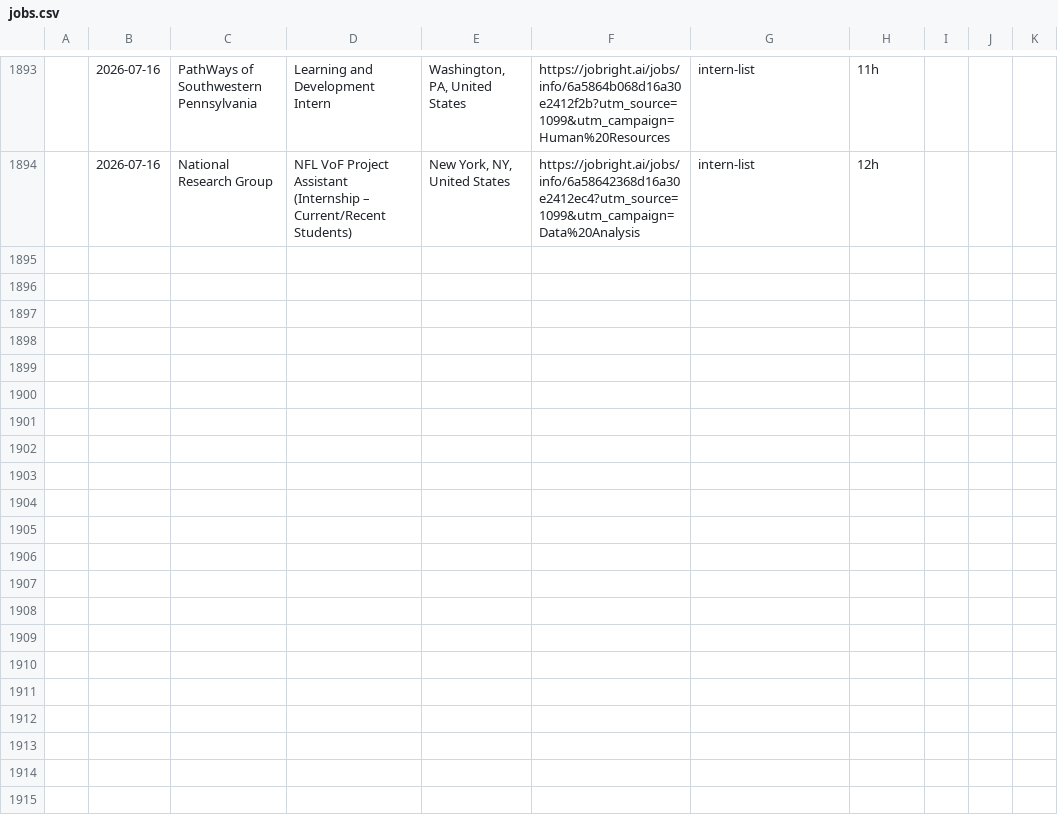
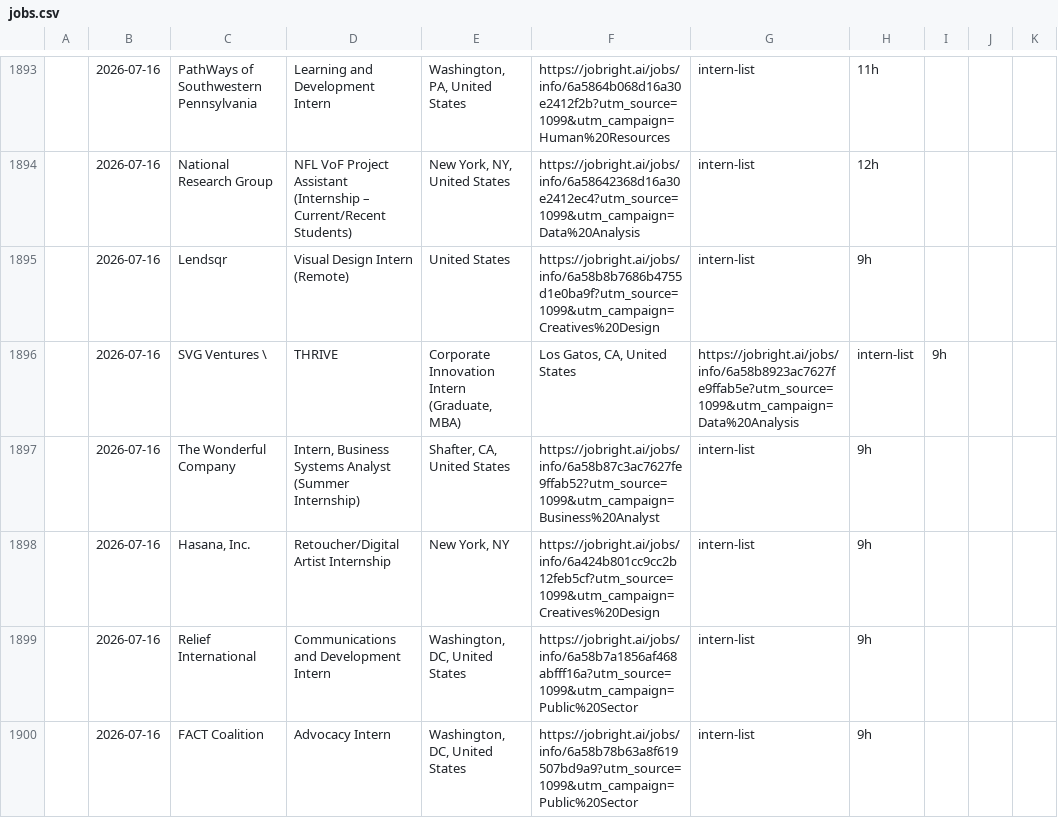
Before and after one commit to andrianthan/jobs-data, a CSV file: jobs.csv, drawn as a sheet; only a part is shown, gaps mark what is left out; the diff covers the shown part only; the diff names each change by its address in the sheet, - before the commit and + after, or states it on an @@ line.

```diff
--- a/jobs.csv
+++ b/jobs.csv
+row 1895:  | 2026-07-16 | Lendsqr | Visual Design Intern (Remote) | United States | https://jobright.ai/jobs/info/6a58b8b7686b4755d1e0ba9f?utm_source=1099&utm_campaign=Creatives%20Design | intern-list | 9h
+row 1896:  | 2026-07-16 | SVG Ventures \ | THRIVE | Corporate Innovation Intern (Graduate, MBA) | Los Gatos, CA, United States | https://jobright.ai/jobs/info/6a58b8923ac7627fe9ffab5e?utm_source=1099&utm_campaign=Data%20Analysis | intern-list | 9h
+row 1897:  | 2026-07-16 | The Wonderful Company | Intern, Business Systems Analyst (Summer Internship) | Shafter, CA, United States | https://jobright.ai/jobs/info/6a58b87c3ac7627fe9ffab52?utm_source=1099&utm_campaign=Business%20Analyst | intern-list | 9h
+row 1898:  | 2026-07-16 | Hasana, Inc. | Retoucher/Digital Artist Internship | New York, NY | https://jobright.ai/jobs/info/6a424b801cc9cc2b12feb5cf?utm_source=1099&utm_campaign=Creatives%20Design | intern-list | 9h
+row 1899:  | 2026-07-16 | Relief International | Communications and Development Intern | Washington, DC, United States | https://jobright.ai/jobs/info/6a58b7a1856af468abfff16a?utm_source=1099&utm_campaign=Public%20Sector | intern-list | 9h
+row 1900:  | 2026-07-16 | FACT Coalition | Advocacy Intern | Washington, DC, United States | https://jobright.ai/jobs/info/6a58b78b63a8f619507bd9a9?utm_source=1099&utm_campaign=Public%20Sector | intern-list | 9h
```
Also changed, not shown: 18 added rows elsewhere in this file.
